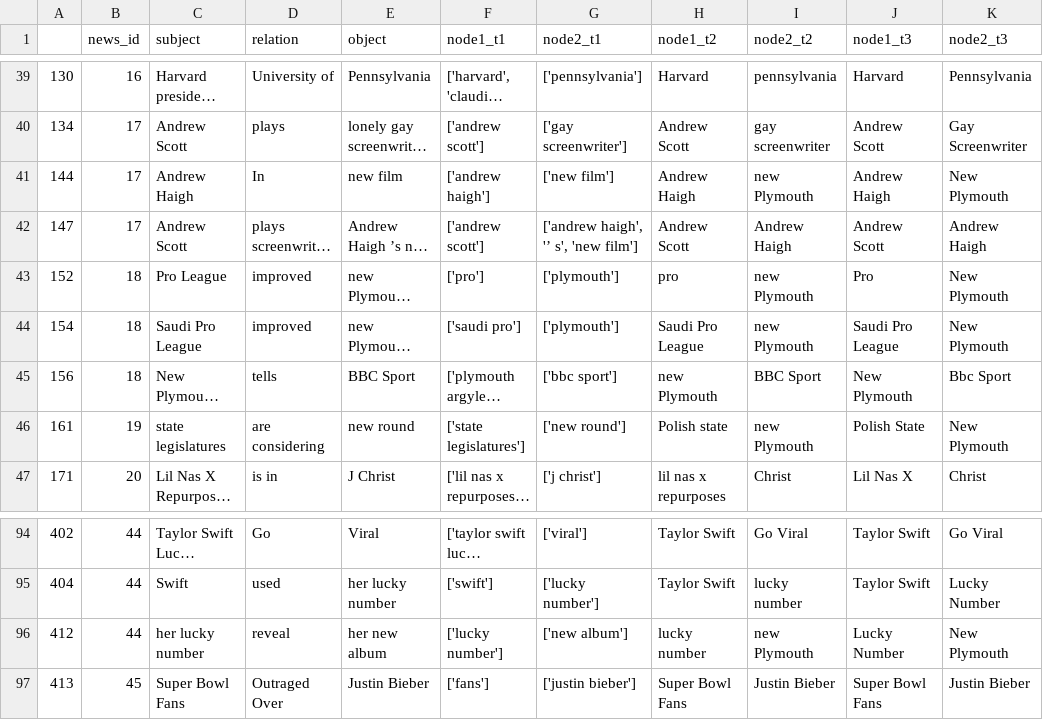
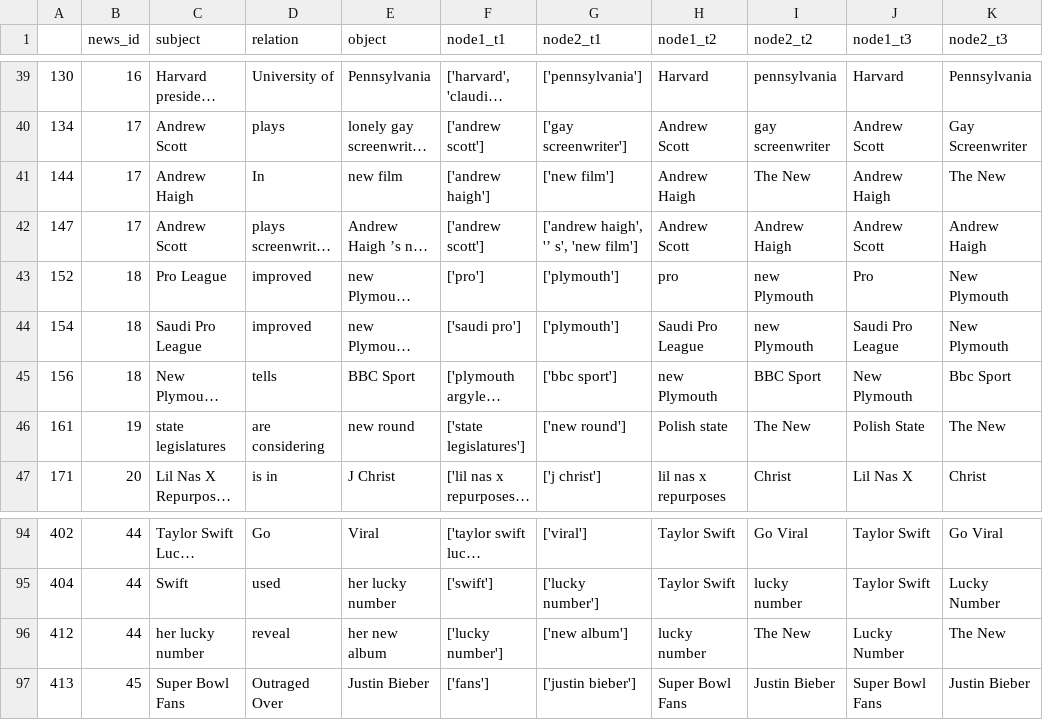
Before and after one commit to Jiashu2000/glambda, a CSV file: data_intermediate/transformed_relations.csv, drawn as a sheet; only a part is shown, gaps mark what is left out; long unchanged cells end in …; the diff names each change by its address in the sheet, - before the commit and + after, or states it on an @@ line.

```diff
--- a/data_intermediate/transformed_relations.csv
+++ b/data_intermediate/transformed_relations.csv
-I41 (node2_t2): new Plymouth
+I41 (node2_t2): The New
-K41 (node2_t3): New Plymouth
+K41 (node2_t3): The New
-I46 (node2_t2): new Plymouth
+I46 (node2_t2): The New
-K46 (node2_t3): New Plymouth
+K46 (node2_t3): The New
-I96 (node2_t2): new Plymouth
+I96 (node2_t2): The New
-K96 (node2_t3): New Plymouth
+K96 (node2_t3): The New
```
Also changed, not shown: data_intermediate/parsed_entities.csv, 23 other files.
